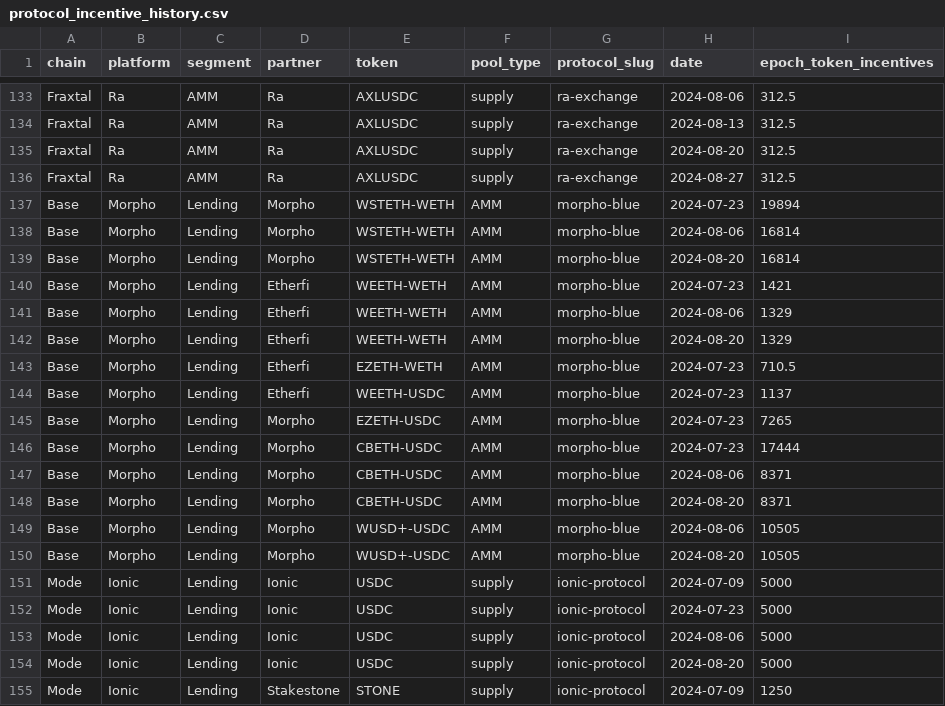
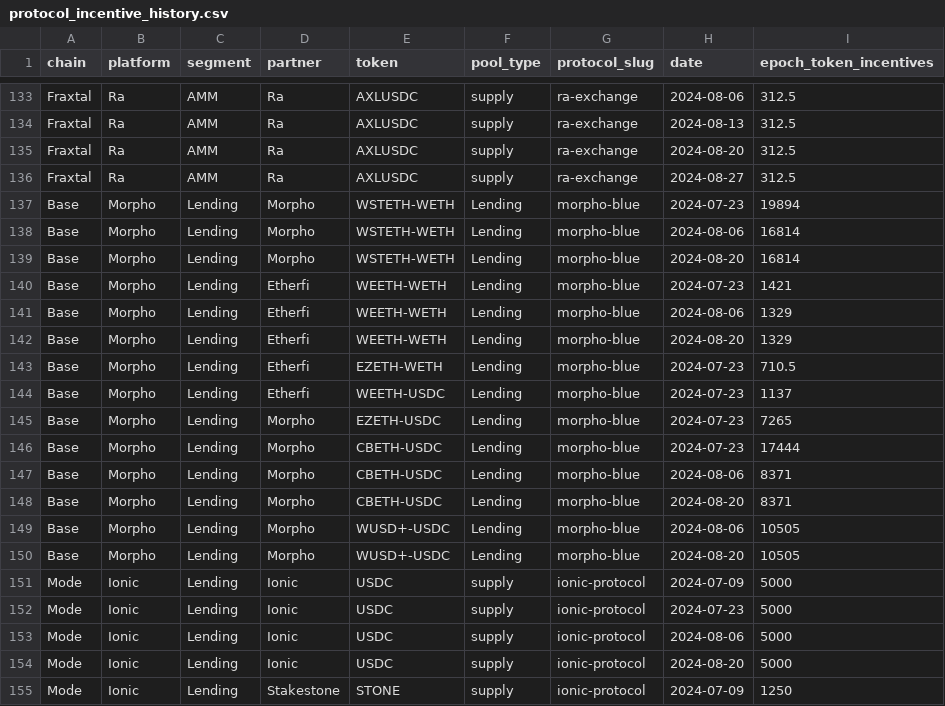
Before and after one commit to Deantoshi/DefiLlama_TVL_Reader, a CSV file: backend/protocol_incentive_history.csv, drawn as a sheet; only a part is shown, gaps mark what is left out; the diff covers the shown part only.

```diff
--- a/backend/protocol_incentive_history.csv
+++ b/backend/protocol_incentive_history.csv
@@ -136,16 +136,16 @@ Fraxtal,Ra,AMM,Ra,AXLUSDC,supply,ra-exchange,2024-08-20,312.5
 Fraxtal,Ra,AMM,Ra,AXLUSDC,supply,ra-exchange,2024-08-27,312.5
-Base,Morpho,Lending,Morpho,WSTETH-WETH,AMM,morpho-blue,2024-07-23,19894
-Base,Morpho,Lending,Morpho,WSTETH-WETH,AMM,morpho-blue,2024-08-06,16814
-Base,Morpho,Lending,Morpho,WSTETH-WETH,AMM,morpho-blue,2024-08-20,16814
-Base,Morpho,Lending,Etherfi,WEETH-WETH,AMM,morpho-blue,2024-07-23,1421
-Base,Morpho,Lending,Etherfi,WEETH-WETH,AMM,morpho-blue,2024-08-06,1329
-Base,Morpho,Lending,Etherfi,WEETH-WETH,AMM,morpho-blue,2024-08-20,1329
-Base,Morpho,Lending,Etherfi,EZETH-WETH,AMM,morpho-blue,2024-07-23,710.5
-Base,Morpho,Lending,Etherfi,WEETH-USDC,AMM,morpho-blue,2024-07-23,1137
-Base,Morpho,Lending,Morpho,EZETH-USDC,AMM,morpho-blue,2024-07-23,7265
-Base,Morpho,Lending,Morpho,CBETH-USDC,AMM,morpho-blue,2024-07-23,17444
-Base,Morpho,Lending,Morpho,CBETH-USDC,AMM,morpho-blue,2024-08-06,8371
-Base,Morpho,Lending,Morpho,CBETH-USDC,AMM,morpho-blue,2024-08-20,8371
-Base,Morpho,Lending,Morpho,WUSD+-USDC,AMM,morpho-blue,2024-08-06,10505
-Base,Morpho,Lending,Morpho,WUSD+-USDC,AMM,morpho-blue,2024-08-20,10505
+Base,Morpho,Lending,Morpho,WSTETH-WETH,Lending,morpho-blue,2024-07-23,19894
+Base,Morpho,Lending,Morpho,WSTETH-WETH,Lending,morpho-blue,2024-08-06,16814
+Base,Morpho,Lending,Morpho,WSTETH-WETH,Lending,morpho-blue,2024-08-20,16814
+Base,Morpho,Lending,Etherfi,WEETH-WETH,Lending,morpho-blue,2024-07-23,1421
+Base,Morpho,Lending,Etherfi,WEETH-WETH,Lending,morpho-blue,2024-08-06,1329
+Base,Morpho,Lending,Etherfi,WEETH-WETH,Lending,morpho-blue,2024-08-20,1329
+Base,Morpho,Lending,Etherfi,EZETH-WETH,Lending,morpho-blue,2024-07-23,710.5
+Base,Morpho,Lending,Etherfi,WEETH-USDC,Lending,morpho-blue,2024-07-23,1137
+Base,Morpho,Lending,Morpho,EZETH-USDC,Lending,morpho-blue,2024-07-23,7265
+Base,Morpho,Lending,Morpho,CBETH-USDC,Lending,morpho-blue,2024-07-23,17444
+Base,Morpho,Lending,Morpho,CBETH-USDC,Lending,morpho-blue,2024-08-06,8371
+Base,Morpho,Lending,Morpho,CBETH-USDC,Lending,morpho-blue,2024-08-20,8371
+Base,Morpho,Lending,Morpho,WUSD+-USDC,Lending,morpho-blue,2024-08-06,10505
+Base,Morpho,Lending,Morpho,WUSD+-USDC,Lending,morpho-blue,2024-08-20,10505
 Mode,Ionic,Lending,Ionic,USDC,supply,ionic-protocol,2024-07-09,5000
```
Also changed, not shown: 20 edited cells elsewhere in this file, backend/protocol_pool.csv, 1 other file.
